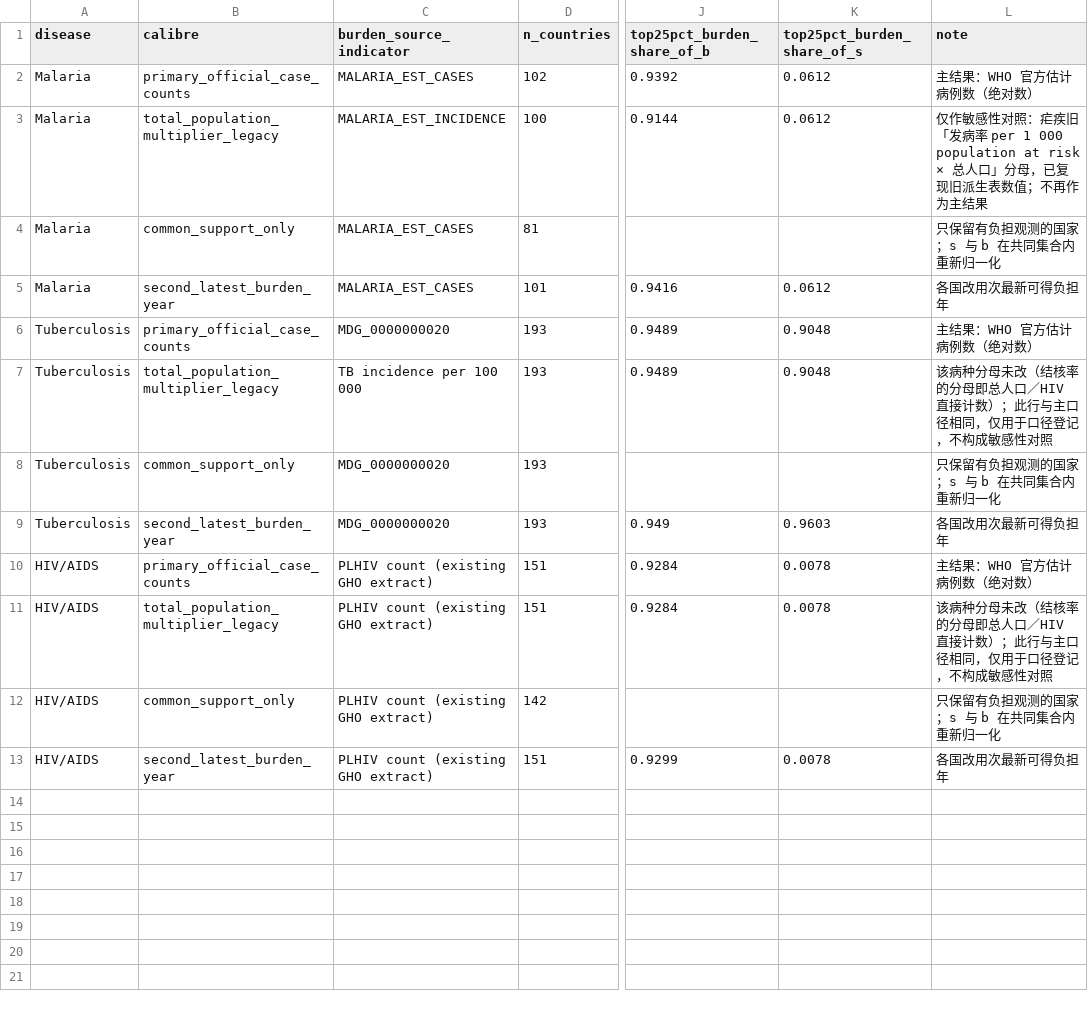
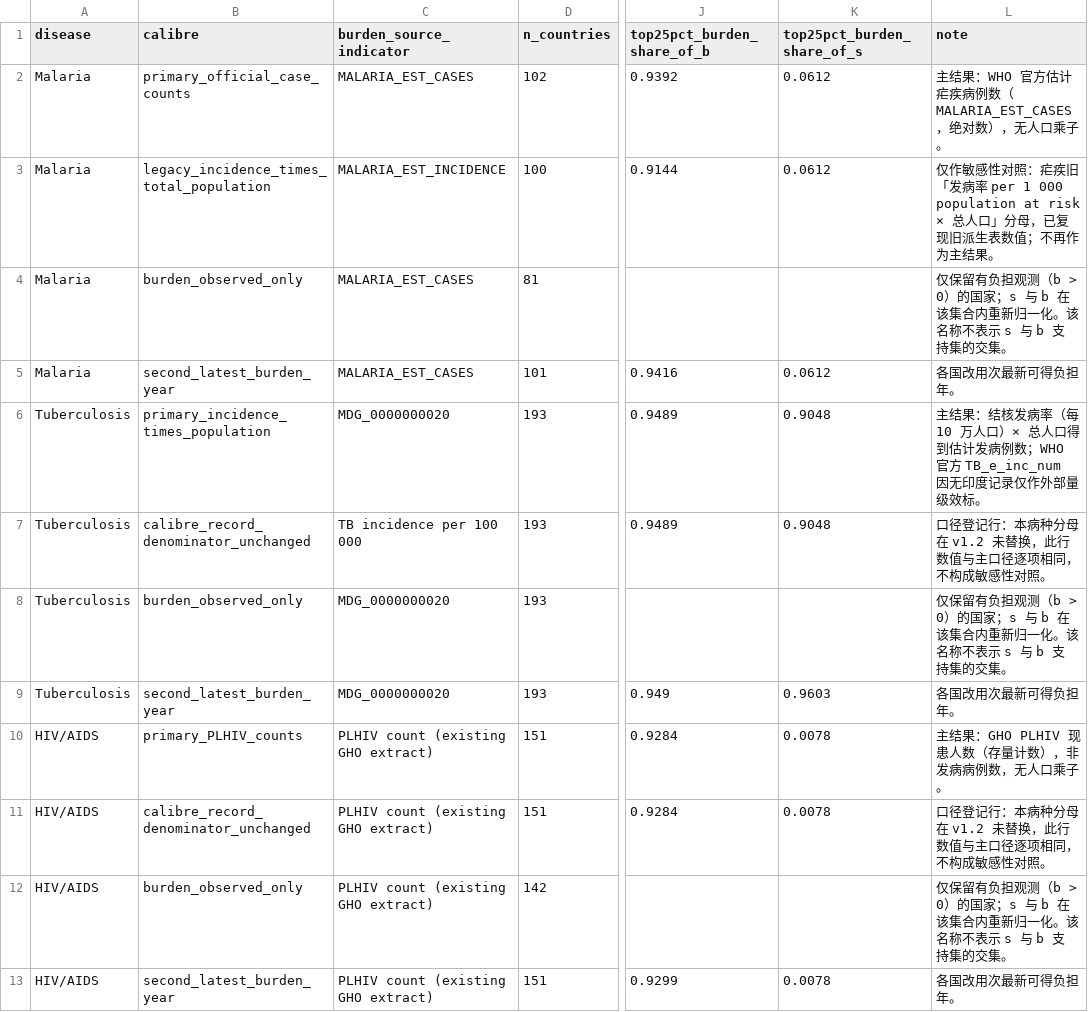
Before and after one commit to kongdeyu0819-rgb/who-pq-supply-burden-alignment-deposit, a CSV file: data/processed/res_B_burden_sensitivity_2026-11-12.csv, drawn as a sheet; only a part is shown, gaps mark what is left out; the diff names each change by its address in the sheet, - before the commit and + after, or states it on an @@ line.

```diff
--- a/data/processed/res_B_burden_sensitivity_2026-11-12.csv
+++ b/data/processed/res_B_burden_sensitivity_2026-11-12.csv
-L2 (note): 主结果：WHO 官方估计病例数（绝对数）
+L2 (note): 主结果：WHO 官方估计疟疾病例数（MALARIA_EST_CASES，绝对数），无人口乘子。
-B3 (calibre): total_population_multiplier_legacy
+B3 (calibre): legacy_incidence_times_total_population
-L3 (note): …为主结果
+L3 (note): …为主结果。
-B4 (calibre): common_support_only
+B4 (calibre): burden_observed_only
-L4 (note): 只保留有负担观测的国家；s 与 b 在共同集合内重新归一化
+L4 (note): 仅保留有负担观测（b > 0）的国家；s 与 b 在该集合内重新归一化。该名称不表示 s 与 b 支持集的交集。
-L5 (note): 各国改用次最新可得负担年
+L5 (note): 各国改用次最新可得负担年。
-B6 (calibre): primary_official_case_counts
+B6 (calibre): primary_incidence_times_population
-L6 (note): 主结果：WHO 官方估计病例数（绝对数）
+L6 (note): 主结果：结核发病率（每 10 万人口）× 总人口得到估计发病例数；WHO 官方 TB_e_inc_num 因无印度记录仅作外部量级效标。
-B7 (calibre): total_population_multiplier_legacy
+B7 (calibre): calibre_record_denominator_unchanged
-L7 (note): 该病种分母未改（结核率的分母即总人口／HIV 直接计数）；此行与主口径相同，仅用于口径登记，不构成敏感性对照
+L7 (note): 口径登记行：本病种分母在 v1.2 未替换，此行数值与主口径逐项相同，不构成敏感性对照。
-B8 (calibre): common_support_only
+B8 (calibre): burden_observed_only
-L8 (note): 只保留有负担观测的国家；s 与 b 在共同集合内重新归一化
+L8 (note): 仅保留有负担观测（b > 0）的国家；s 与 b 在该集合内重新归一化。该名称不表示 s 与 b 支持集的交集。
-L9 (note): 各国改用次最新可得负担年
+L9 (note): 各国改用次最新可得负担年。
-B10 (calibre): primary_official_case_counts
+B10 (calibre): primary_PLHIV_counts
-L10 (note): 主结果：WHO 官方估计病例数（绝对数）
+L10 (note): 主结果：GHO PLHIV 现患人数（存量计数），非发病病例数，无人口乘子。
-B11 (calibre): total_population_multiplier_legacy
+B11 (calibre): calibre_record_denominator_unchanged
-L11 (note): 该病种分母未改（结核率的分母即总人口／HIV 直接计数）；此行与主口径相同，仅用于口径登记，不构成敏感性对照
+L11 (note): 口径登记行：本病种分母在 v1.2 未替换，此行数值与主口径逐项相同，不构成敏感性对照。
-B12 (calibre): common_support_only
+B12 (calibre): burden_observed_only
-L12 (note): 只保留有负担观测的国家；s 与 b 在共同集合内重新归一化
+L12 (note): 仅保留有负担观测（b > 0）的国家；s 与 b 在该集合内重新归一化。该名称不表示 s 与 b 支持集的交集。
-L13 (note): 各国改用次最新可得负担年
+L13 (note): 各国改用次最新可得负担年。
```
Also changed, not shown: data/processed/res_B_burden_primary_2026-11-12.csv, data/processed/res_B_country_set_reconciliation_2026-11-12.csv, 27 other files.
